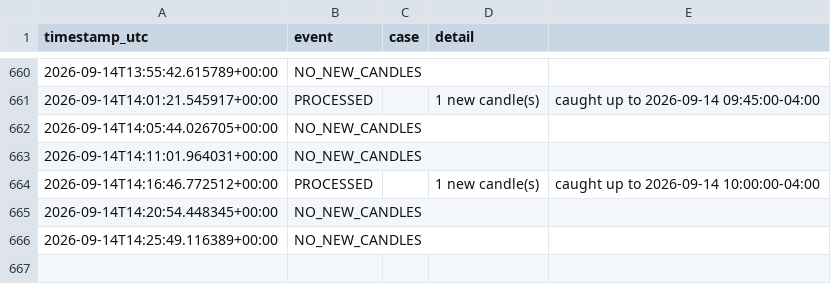
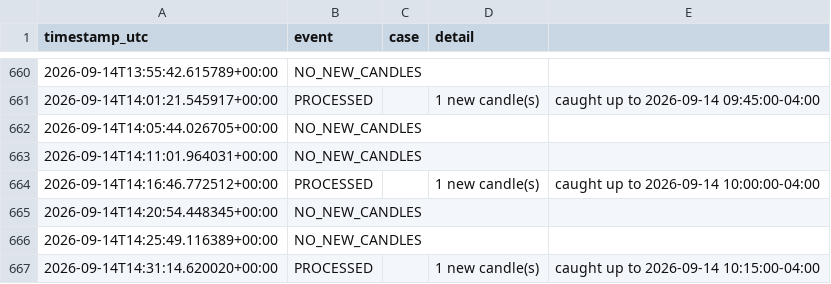
Before and after one commit to brijamohanjha-blip/ssmt-trader-bot, a CSV file: run_log.csv, drawn as a sheet; only a part is shown, gaps mark what is left out; the diff names each change by its address in the sheet, - before the commit and + after, or states it on an @@ line.

```diff
--- a/run_log.csv
+++ b/run_log.csv
+row 667: 2026-09-14T14:31:14.620020+00:00 | PROCESSED |  | 1 new candle(s) | caught up to 2026-09-14 10:15:00-04:00
```
Also changed, not shown: 1 other file.
